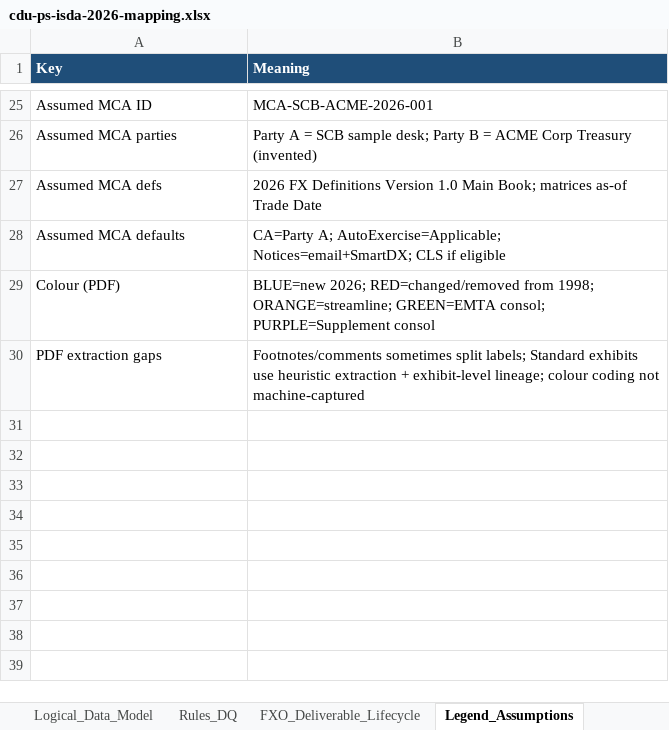
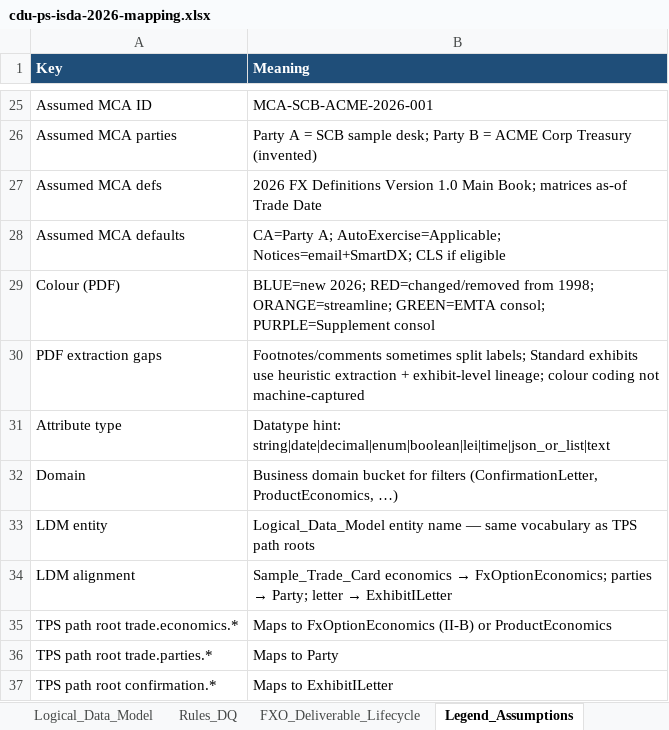
Before and after one commit to dae-nan/con4m8ions, an Excel workbook: docs/mappings/cdu-ps-isda-2026-mapping.xlsx, sheet Legend_Assumptions, drawn as a sheet; only a part is shown, gaps mark what is left out; values as stored, in another font and other column widths than the file's, no borders; the diff names each change by its address in the sheet, - before the commit and + after, or states it on an @@ line.

```diff
--- a/docs/mappings/cdu-ps-isda-2026-mapping.xlsx (sheet Legend_Assumptions)
+++ b/docs/mappings/cdu-ps-isda-2026-mapping.xlsx (sheet Legend_Assumptions)
+row 31: Attribute type | Datatype hint: string|date|decimal|enum|boolean|lei|time|json_or_list|text
+row 32: Domain | Business domain bucket for filters (ConfirmationLetter, ProductEconomics, …)
+row 33: LDM entity | Logical_Data_Model entity name — same vocabulary as TPS path roots
+row 34: LDM alignment | Sample_Trade_Card economics → FxOptionEconomics; parties → Party; letter → ExhibitILetter
+row 35: TPS path root trade.economics.* | Maps to FxOptionEconomics (II-B) or ProductEconomics
+row 36: TPS path root trade.parties.* | Maps to Party
+row 37: TPS path root confirmation.* | Maps to ExhibitILetter
```
Also changed, not shown: sheet Logical_Data_Model, sheet Attribute_Product_Map, docs/mappings/cdu-ps-fxo-deliverable-payload-mocks.xlsx, 2 other files.
